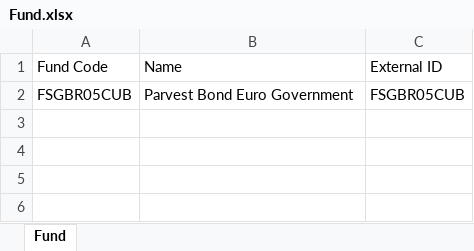
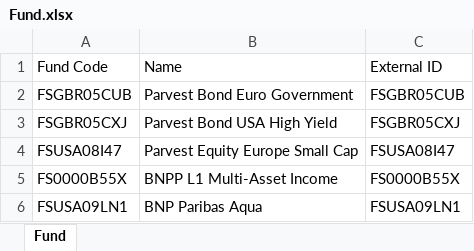
Before and after one commit to LonwaboTsipa/lonwabo_practice, an Excel workbook: artifacts/pending copy/Fund.xlsx, sheet Fund, drawn as a sheet; values as stored, in another font and other column widths than the file's, no borders; the diff names each change by its address in the sheet, - before the commit and + after, or states it on an @@ line.

```diff
--- a/artifacts/pending copy/Fund.xlsx (sheet Fund)
+++ b/artifacts/pending copy/Fund.xlsx (sheet Fund)
+row 3: FSGBR05CXJ | Parvest Bond USA High Yield | FSGBR05CXJ
+row 4: FSUSA08I47 | Parvest Equity Europe Small Cap | FSUSA08I47
+row 5: FS0000B55X | BNPP L1 Multi-Asset Income | FS0000B55X
+row 6: FSUSA09LN1 | BNP Paribas Aqua | FSUSA09LN1
```
Also changed, not shown: artifacts/pending copy/Commentary.xlsx, artifacts/pending copy/ShareClass.xlsx, 33 other files.
